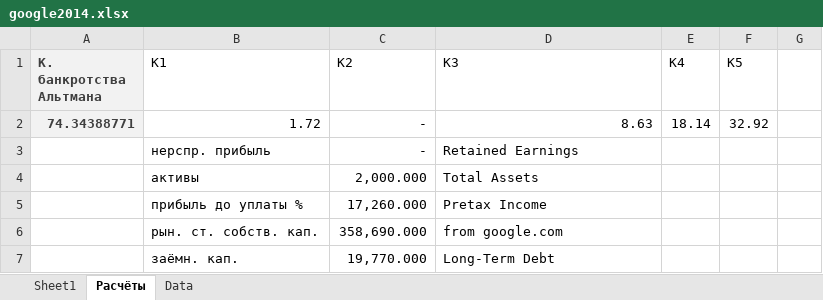
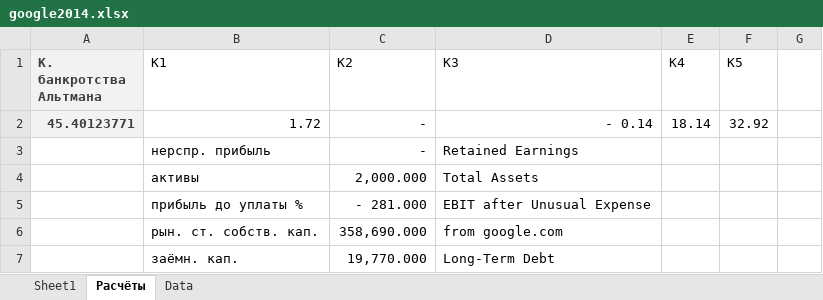
Before and after one commit to FunnyRabbitIsAHabbit/Google_Financials_Pandas, an Excel workbook: google2014.xlsx, sheet Расчёты, drawn as a sheet; only a part is shown; values as stored, in another font and other column widths than the file's, no borders; the diff names each change by its address in the sheet, - before the commit and + after, or states it on an @@ line.

```diff
--- a/google2014.xlsx (sheet Расчёты)
+++ b/google2014.xlsx (sheet Расчёты)
-A2 (К. банкротства Альтмана): 74.34388771
+A2 (К. банкротства Альтмана): 45.40123771
-D2 (K3): 8.63
+D2 (K3): - 0.14
-C5 (K2): 17,260.000
+C5 (K2): - 281.000
-D5 (K3): Pretax Income
+D5 (K3): EBIT after Unusual Expense
```
Also changed, not shown: google2015.xlsx, google2016.xlsx, 2 other files.
